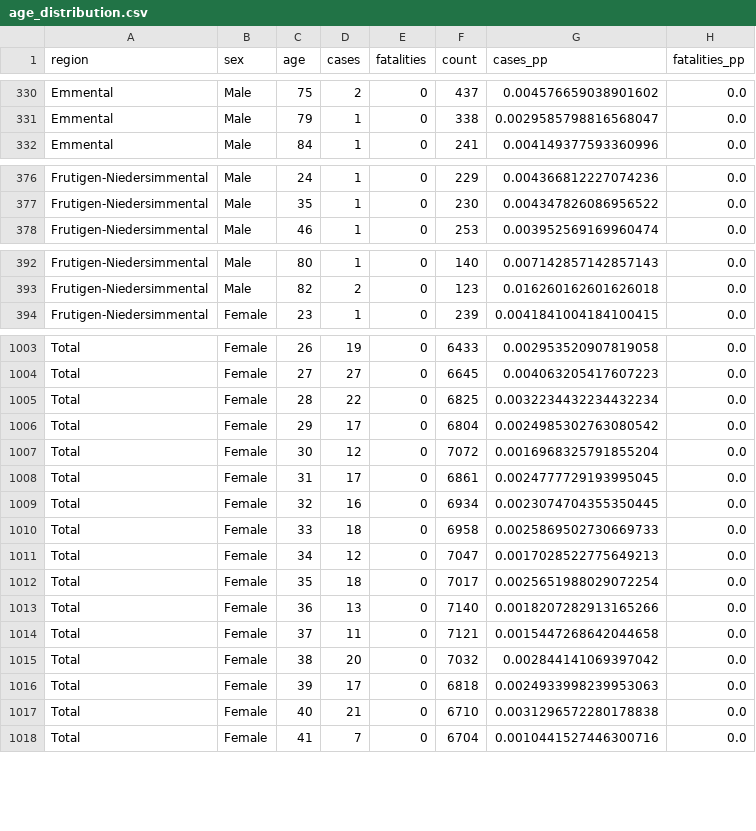
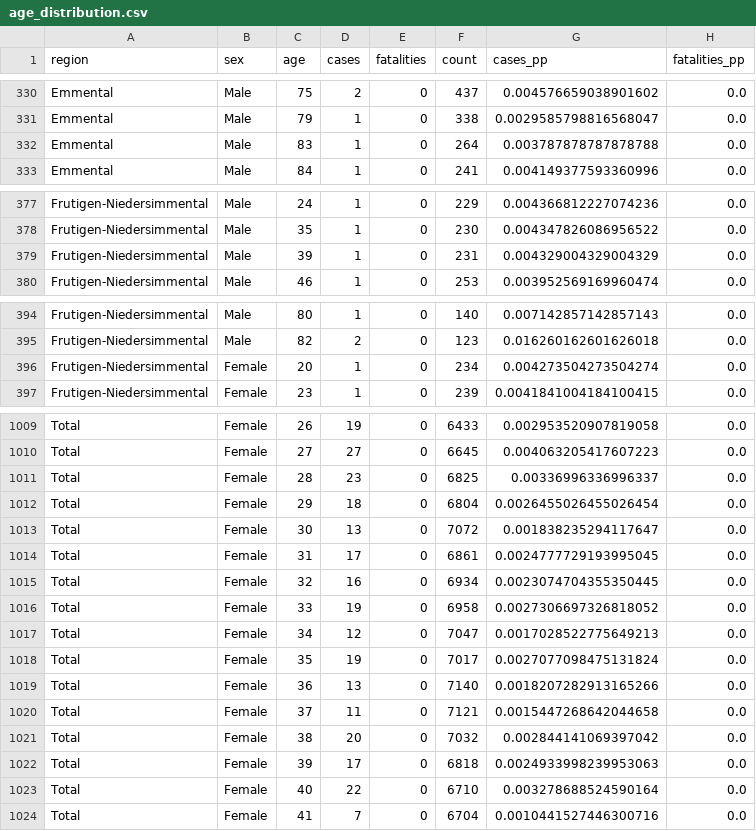
Before and after one commit to daenuprobst/covid19-data-be, a CSV file: age_distribution.csv, drawn as a sheet; only a part is shown, gaps mark what is left out; the diff covers the shown part only.

```diff
--- a/age_distribution.csv
+++ b/age_distribution.csv
@@ -331,2 +331,3 @@ Emmental,Male,75,2,0,437,0.004576659038901602,0.0
 Emmental,Male,79,1,0,338,0.0029585798816568047,0.0
+Emmental,Male,83,1,0,264,0.003787878787878788,0.0
 Emmental,Male,84,1,0,241,0.004149377593360996,0.0
@@ -377,2 +378,3 @@ Frutigen-Niedersimmental,Male,24,1,0,229,0.004366812227074236,0.0
 Frutigen-Niedersimmental,Male,35,1,0,230,0.004347826086956522,0.0
+Frutigen-Niedersimmental,Male,39,1,0,231,0.004329004329004329,0.0
 Frutigen-Niedersimmental,Male,46,1,0,253,0.003952569169960474,0.0
@@ -393,2 +395,3 @@ Frutigen-Niedersimmental,Male,80,1,0,140,0.007142857142857143,0.0
 Frutigen-Niedersimmental,Male,82,2,0,123,0.016260162601626018,0.0
+Frutigen-Niedersimmental,Female,20,1,0,234,0.004273504273504274,0.0
 Frutigen-Niedersimmental,Female,23,1,0,239,0.0041841004184100415,0.0
@@ -1004,10 +1010,10 @@ Total,Female,26,19,0,6433,0.002953520907819058,0.0
 Total,Female,27,27,0,6645,0.004063205417607223,0.0
-Total,Female,28,22,0,6825,0.0032234432234432234,0.0
-Total,Female,29,17,0,6804,0.0024985302763080542,0.0
-Total,Female,30,12,0,7072,0.0016968325791855204,0.0
+Total,Female,28,23,0,6825,0.00336996336996337,0.0
+Total,Female,29,18,0,6804,0.0026455026455026454,0.0
+Total,Female,30,13,0,7072,0.001838235294117647,0.0
 Total,Female,31,17,0,6861,0.0024777729193995045,0.0
 Total,Female,32,16,0,6934,0.0023074704355350445,0.0
-Total,Female,33,18,0,6958,0.0025869502730669733,0.0
+Total,Female,33,19,0,6958,0.0027306697326818052,0.0
 Total,Female,34,12,0,7047,0.0017028522775649213,0.0
-Total,Female,35,18,0,7017,0.0025651988029072254,0.0
+Total,Female,35,19,0,7017,0.0027077098475131824,0.0
 Total,Female,36,13,0,7140,0.0018207282913165266,0.0
@@ -1016,3 +1022,3 @@ Total,Female,38,20,0,7032,0.002844141069397042,0.0
 Total,Female,39,17,0,6818,0.0024933998239953063,0.0
-Total,Female,40,21,0,6710,0.0031296572280178838,0.0
+Total,Female,40,22,0,6710,0.003278688524590164,0.0
 Total,Female,41,7,0,6704,0.0010441527446300716,0.0
```
Also changed, not shown: 3 added rows and 52 edited cells elsewhere in this file, cases.csv, fatalities.csv, 4 other files.
